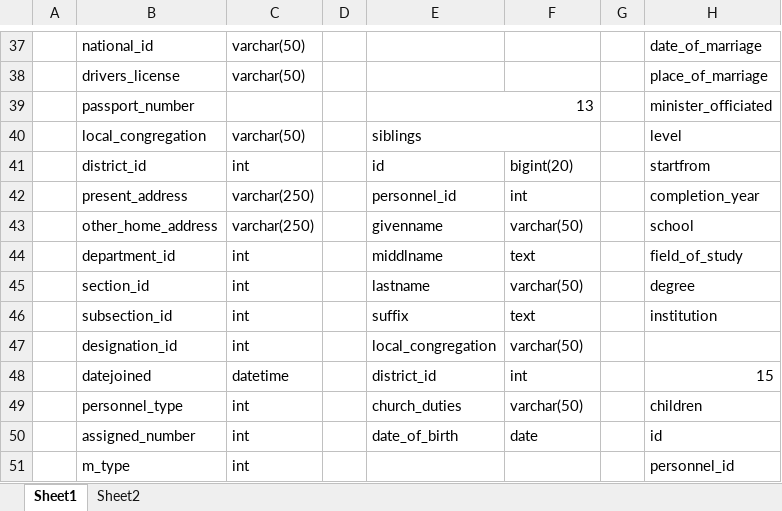
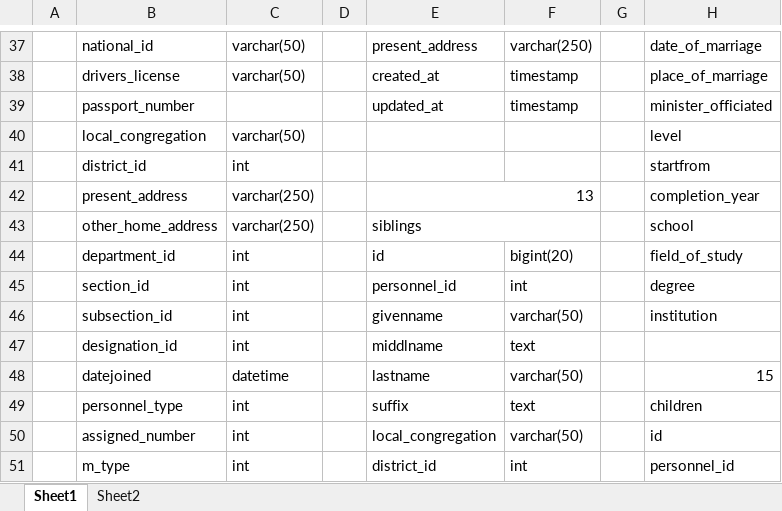
Before and after one commit to felixparejapmdit/inc_dashboard, an Excel workbook: documentation/PMD Table Structure.xlsx, sheet Sheet1, drawn as a sheet; only a part is shown, gaps mark what is left out; values as stored, in another font and other column widths than the file's, no cell formats; the diff covers the shown part only; the diff names each change by its address in the sheet, - before the commit and + after, or states it on an @@ line.

```diff
--- a/documentation/PMD Table Structure.xlsx (sheet Sheet1)
+++ b/documentation/PMD Table Structure.xlsx (sheet Sheet1)
-E37: (empty)
+E37: present_address
-F37: (empty)
+F37: varchar(250)
-E38: (empty)
+E38: created_at
-F38:F39: (empty)
+F38:F39: timestamp
-E39: 13
+E39: updated_at
-E39:F39 merged
-E40: siblings
+E40: (empty)
-E40:F40 merged
-E41: id
+E41: (empty)
-F41: bigint(20)
+F41: (empty)
-E42: personnel_id
+E42: 13
+E42:F42 merged
-F42: int
+F42: (empty)
-E43: givenname
+E43: siblings
+E43:F43 merged
-F43: varchar(50)
+F43: (empty)
-E44: middlname
+E44: id
-F44: text
+F44: bigint(20)
-E45: lastname
+E45: personnel_id
-F45: varchar(50)
+F45: int
-E46: suffix
+E46: givenname
-F46: text
+F46: varchar(50)
-E47: local_congregation
+E47: middlname
-F47: varchar(50)
+F47: text
-E48: district_id
+E48: lastname
-F48: int
+F48: varchar(50)
-E49: church_duties
+E49: suffix
-F49: varchar(50)
+F49: text
-E50: date_of_birth
+E50: local_congregation
-F50: date
+F50: varchar(50)
-E51: (empty)
+E51: district_id
-F51: (empty)
+F51: int
```
Also changed, not shown: 60 edited cells and merged cells elsewhere in this sheet, cell formats, 11 other files.
